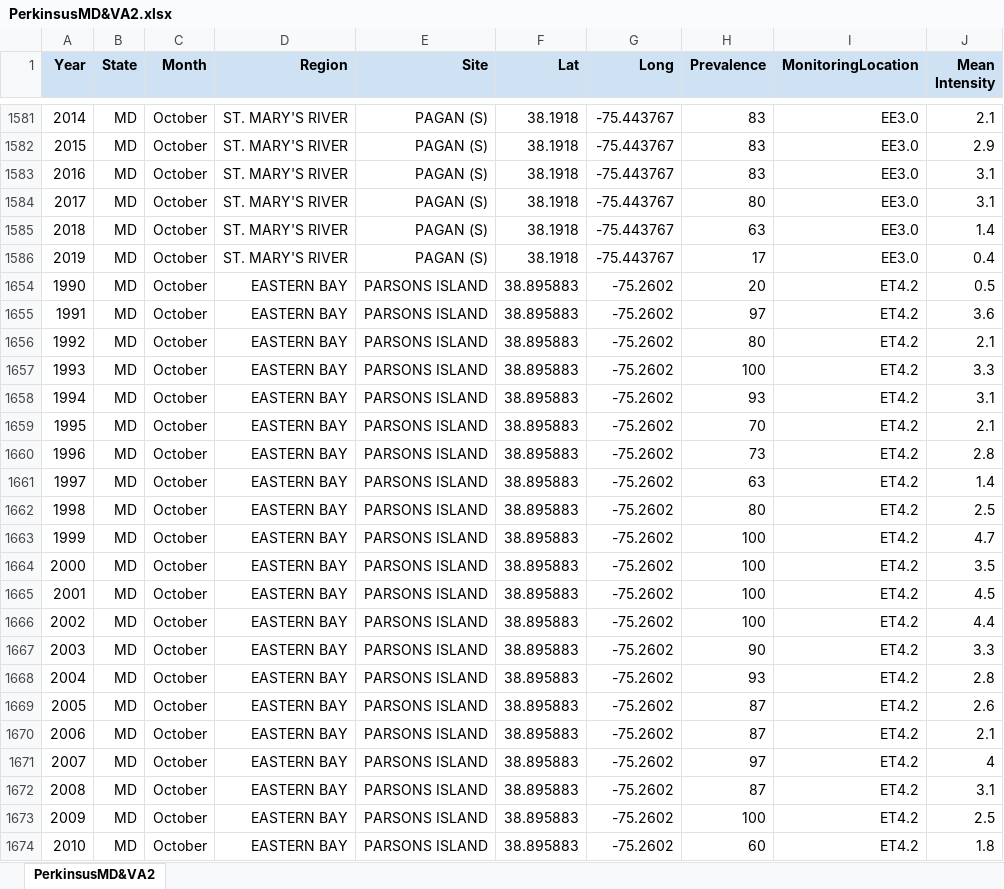
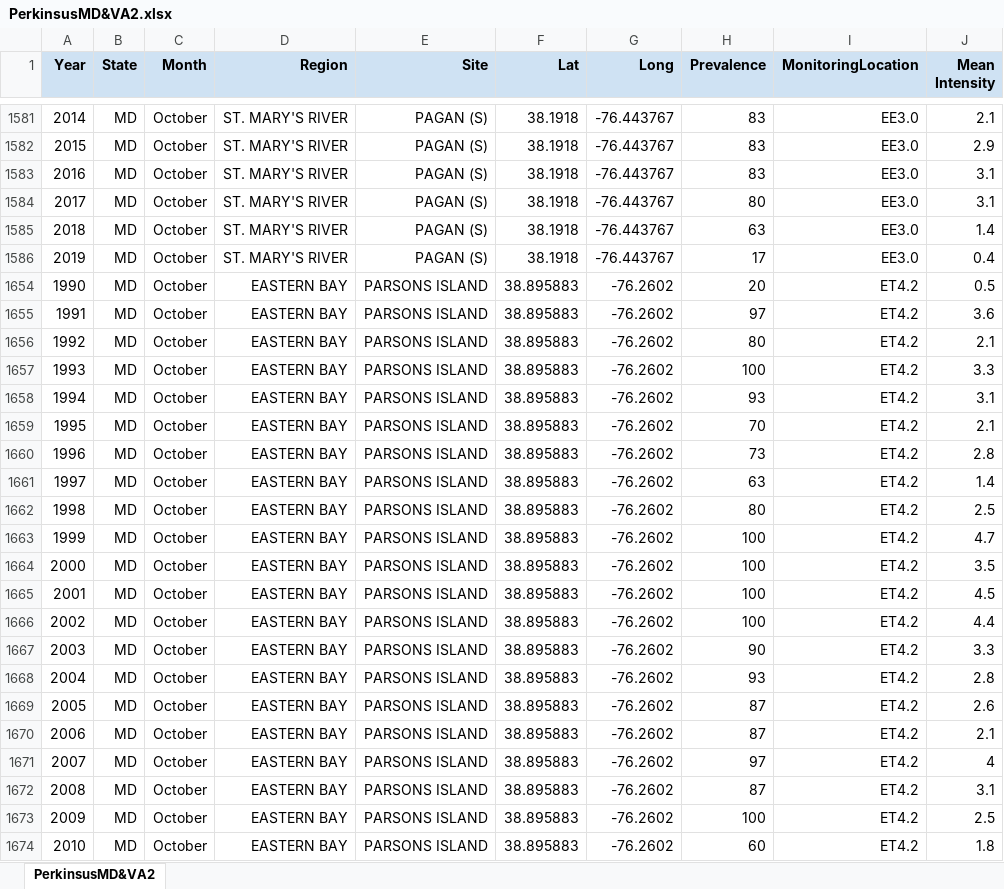
Before and after one commit to MariahKachmar5/Meta-analysis-Perkinsus-Marinus, an Excel workbook: Data Files/PerkinsusMD&VA2.xlsx, sheet PerkinsusMD&VA2, drawn as a sheet; only a part is shown, gaps mark what is left out; values as stored, in another font and other column widths than the file's, no borders; the diff covers the shown part only; the diff names each change by its address in the sheet, - before the commit and + after, or states it on an @@ line.

```diff
--- a/Data Files/PerkinsusMD&VA2.xlsx (sheet PerkinsusMD&VA2)
+++ b/Data Files/PerkinsusMD&VA2.xlsx (sheet PerkinsusMD&VA2)
-G1581:G1586 (Long): -75.443767
+G1581:G1586 (Long): -76.443767
-G1654:G1674 (Long): -75.2602
+G1654:G1674 (Long): -76.2602
```
Also changed, not shown: 123 edited cells elsewhere in this sheet, 2 other files.
